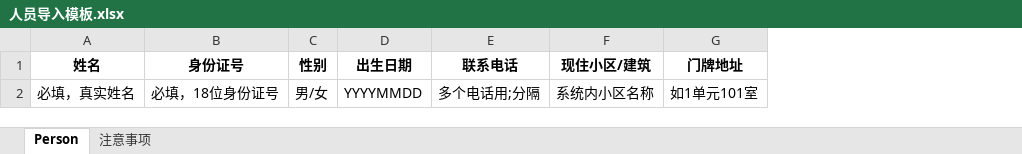
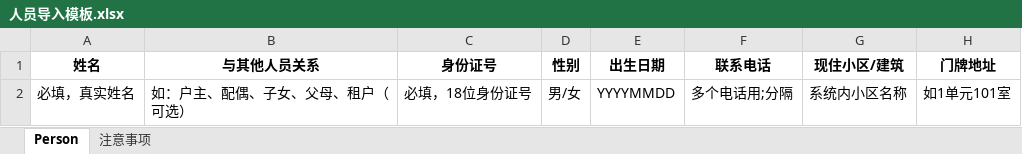
Before and after one commit to edouardlicn123/Cortana-grid, an Excel workbook: static/templates/excel/人员导入模板.xlsx, sheet Person, drawn as a sheet; only a part is shown; values as stored, in another font and other column widths than the file's, no borders; the diff names each change by its address in the sheet, - before the commit and + after, or states it on an @@ line.

Commit message:
update relation of person

```diff
--- a/static/templates/excel/人员导入模板.xlsx (sheet Person)
+++ b/static/templates/excel/人员导入模板.xlsx (sheet Person)
+column B (与其他人员关系), row 2: 如：户主、配偶、子女、父母、租户（可选）
```
Also changed, not shown: 10 other files.
